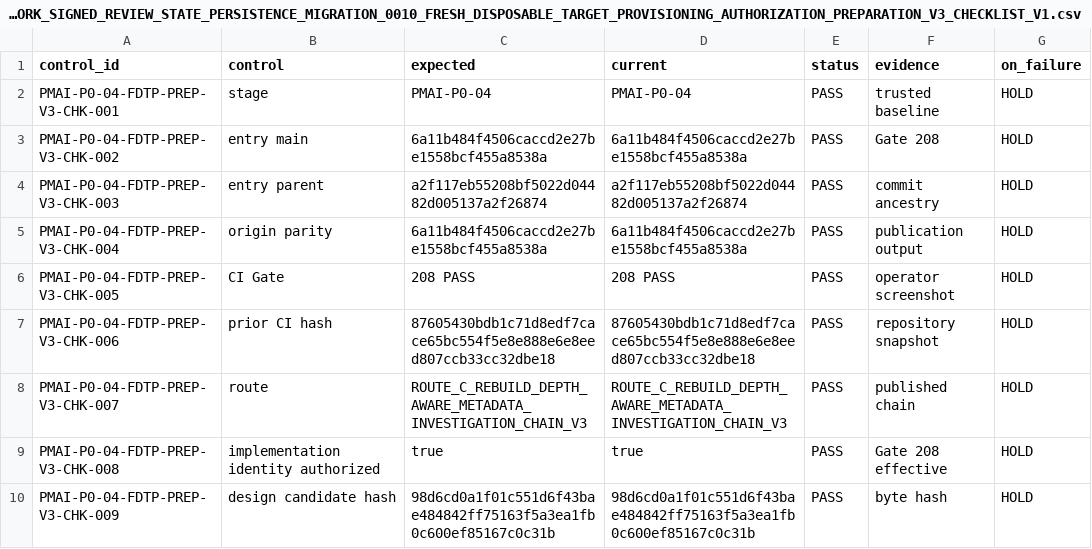
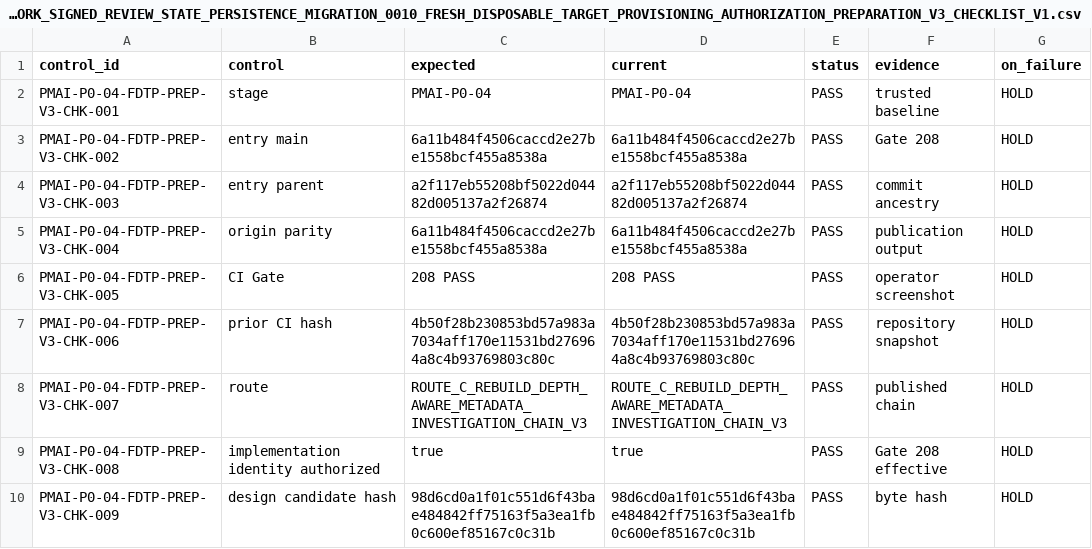
Before and after one commit to pet-med-ai/Pet-med-ai, a CSV file: docs/clinical_data/TREATMENT_FRAMEWORK_SIGNED_REVIEW_STATE_PERSISTENCE_MIGRATION_0010_FRESH_DISPOSABLE_TARGET_PROVISIONING_AUTHORIZATION_PREPARATION_V3_CHECKLIST_V1.csv, drawn as a sheet; only a part is shown.

Commit message:
Record P0-04 fresh disposable target provisioning execution evidence V3

```diff
--- a/docs/clinical_data/TREATMENT_FRAMEWORK_SIGNED_REVIEW_STATE_PERSISTENCE_MIGRATION_0010_FRESH_DISPOSABLE_TARGET_PROVISIONING_AUTHORIZATION_PREPARATION_V3_CHECKLIST_V1.csv
+++ b/docs/clinical_data/TREATMENT_FRAMEWORK_SIGNED_REVIEW_STATE_PERSISTENCE_MIGRATION_0010_FRESH_DISPOSABLE_TARGET_PROVISIONING_AUTHORIZATION_PREPARATION_V3_CHECKLIST_V1.csv
@@ -6,3 +6,3 @@ PMAI-P0-04-FDTP-PREP-V3-CHK-004,origin parity,6a11b484f4506caccd2e27be1558bcf455
 PMAI-P0-04-FDTP-PREP-V3-CHK-005,CI Gate,208 PASS,208 PASS,PASS,operator screenshot,HOLD
-PMAI-P0-04-FDTP-PREP-V3-CHK-006,prior CI hash,87605430bdb1c71d8edf7cace65bc554f5e8e888e6e8eed807ccb33cc32dbe18,87605430bdb1c71d8edf7cace65bc554f5e8e888e6e8eed807ccb33cc32dbe18,PASS,repository snapshot,HOLD
+PMAI-P0-04-FDTP-PREP-V3-CHK-006,prior CI hash,4b50f28b230853bd57a983a7034aff170e11531bd276964a8c4b93769803c80c,4b50f28b230853bd57a983a7034aff170e11531bd276964a8c4b93769803c80c,PASS,repository snapshot,HOLD
 PMAI-P0-04-FDTP-PREP-V3-CHK-007,route,ROUTE_C_REBUILD_DEPTH_AWARE_METADATA_INVESTIGATION_CHAIN_V3,ROUTE_C_REBUILD_DEPTH_AWARE_METADATA_INVESTIGATION_CHAIN_V3,PASS,published chain,HOLD
```
Also changed, not shown: docs/clinical_data/TREATMENT_FRAMEWORK_SIGNED_REVIEW_STATE_PERSISTENCE_MIGRATION_0010_RESTORE_RUNNER_V3_IMPLEMENTATION_AUTHORIZATION_REVIEW_V1_CHECKLIST_V1.csv, 56 other files.
